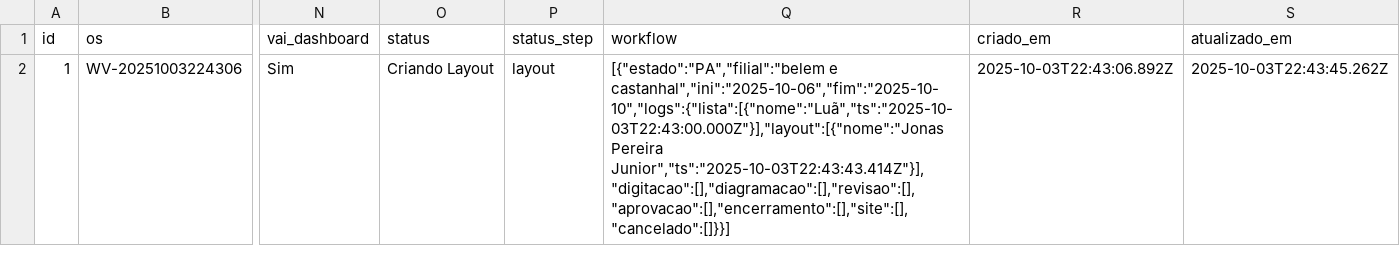
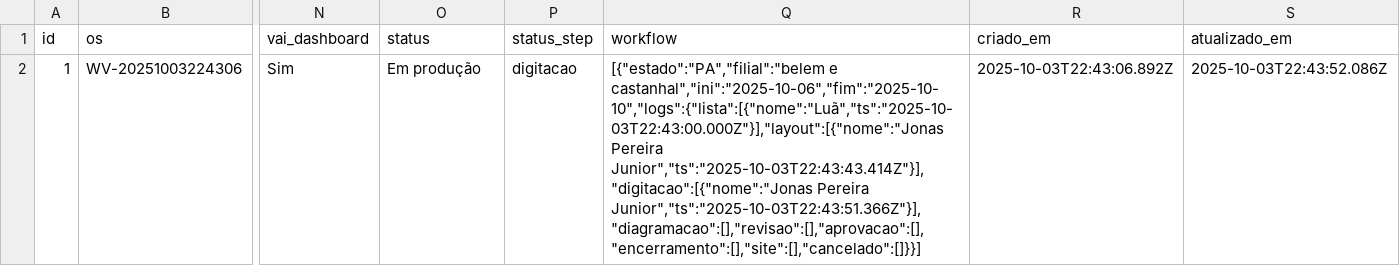
Before and after one commit to JPVectorsitem/LINKS-img, a CSV file: jobs.csv, drawn as a sheet; only a part is shown, gaps mark what is left out; the diff names each change by its address in the sheet, - before the commit and + after, or states it on an @@ line.

Commit message:
chore(csv): update jobs.csv via Workflow Vector

```diff
--- a/jobs.csv
+++ b/jobs.csv
-O2 (status): Criando Layout
+O2 (status): Em produção
-P2 (status_step): layout
+P2 (status_step): digitacao
-Q2 (workflow): …castanhal","ini":"2025-10-06","fim":"2025-10-10","logs":{"lista":[{"nome":"Luã","ts":"2025-10-03T22:43:00.000Z"}],"layout":[{"nome":"Jonas Pereira Junior","ts":"2025-10-03T22:43:43.414Z"}],"digitacao":[],"diagramacao":[],"revisao":[],"aprovacao":[],"encerramento":[],"site":[],"cancelado":[]}}]
+Q2 (workflow): …castanhal","ini":"2025-10-06","fim":"2025-10-10","logs":{"lista":[{"nome":"Luã","ts":"2025-10-03T22:43:00.000Z"}],"layout":[{"nome":"Jonas Pereira Junior","ts":"2025-10-03T22:43:43.414Z"}],"digitacao":[{"nome":"Jonas Pereira Junior","ts":"2025-10-03T22:43:51.366Z"}],"diagramacao":[],"revisao":[],"aprovacao":[],"encerramento":[],"site":[],"cancelado":[]}}]
-S2 (atualizado_em): 2025-10-03T22:43:45.262Z
+S2 (atualizado_em): 2025-10-03T22:43:52.086Z
```
